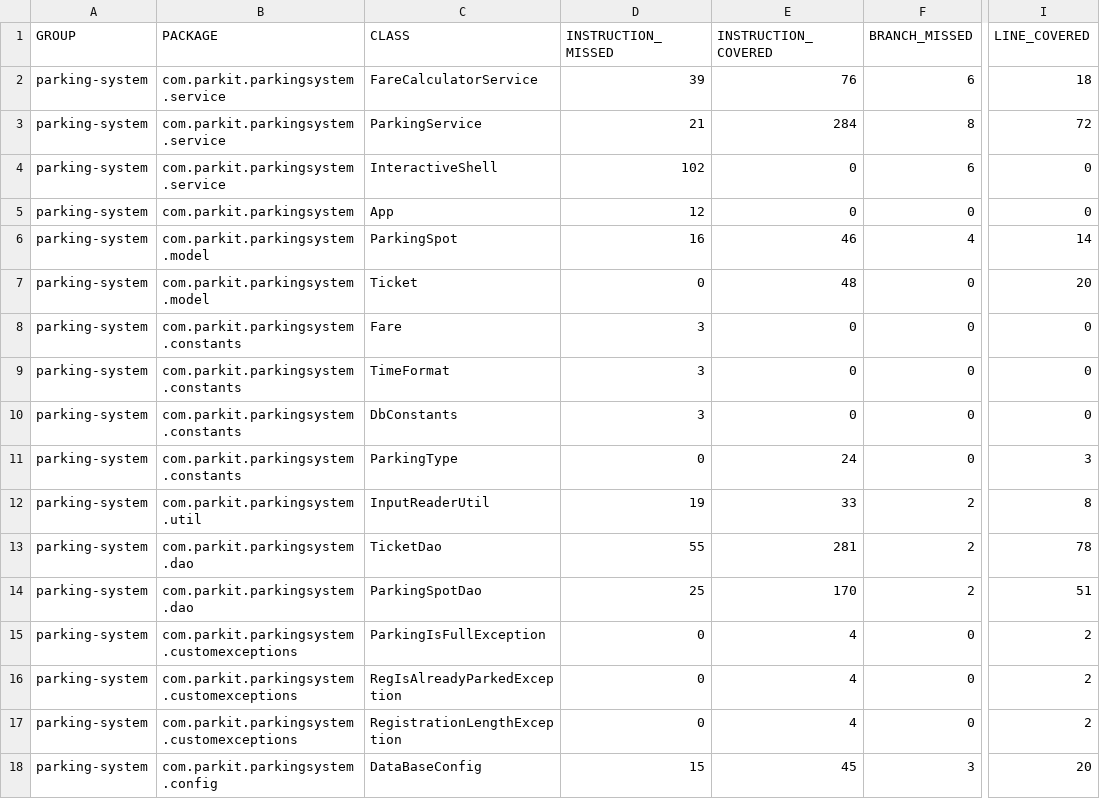
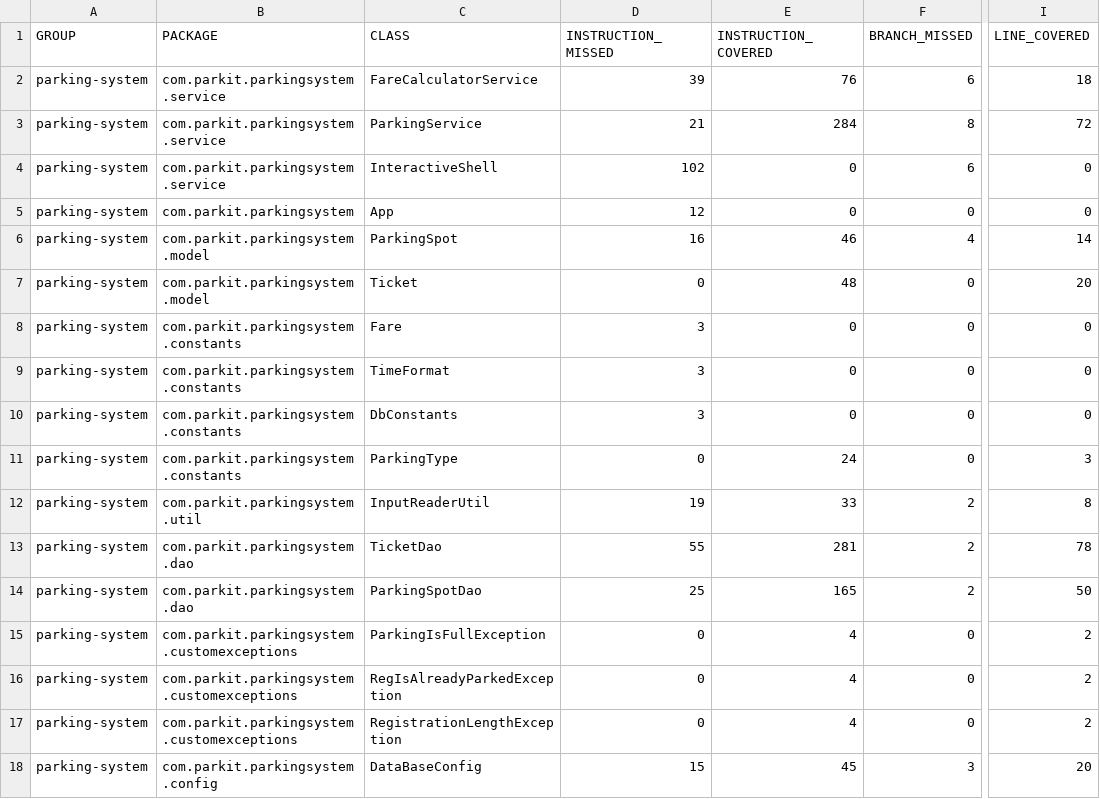
Before and after one commit to geoffroy-serre/parking_system, a CSV file: target/site/jacoco/jacoco.csv, drawn as a sheet; only a part is shown, gaps mark what is left out; the diff names each change by its address in the sheet, - before the commit and + after, or states it on an @@ line.

```diff
--- a/target/site/jacoco/jacoco.csv
+++ b/target/site/jacoco/jacoco.csv
-E14 (INSTRUCTION_COVERED): 170
+E14 (INSTRUCTION_COVERED): 165
-I14 (LINE_COVERED): 51
+I14 (LINE_COVERED): 50
```
Also changed, not shown: 14 other files.
